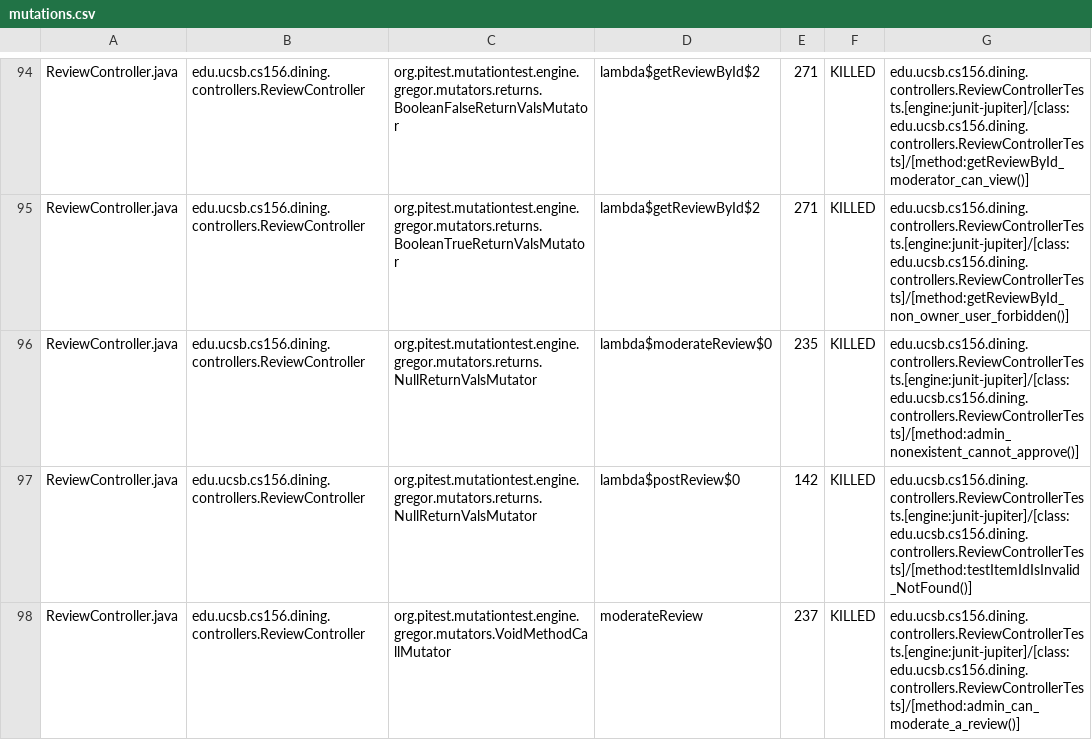
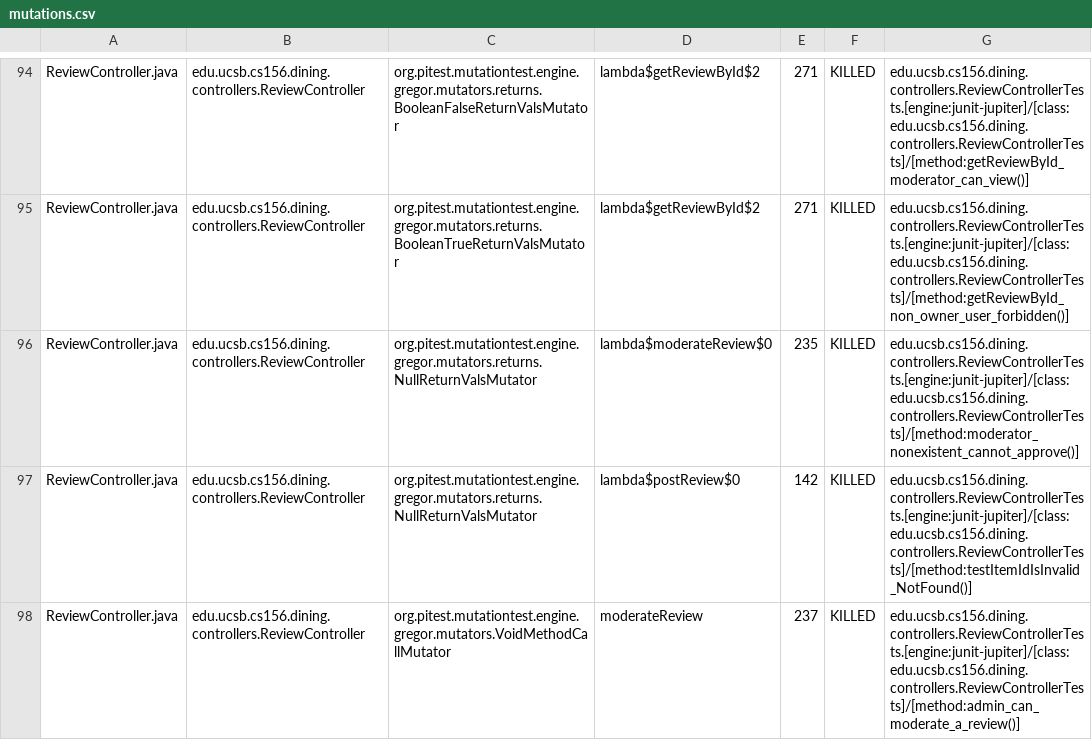
Before and after one commit to ucsb-cs156-f26/proj-dining-f26-07, a CSV file: pitest/mutations.csv, drawn as a sheet; only a part is shown, gaps mark what is left out; the diff covers the shown part only.

Commit message:
Deploying to gh-pages from @ ucsb-cs156-f26/proj-dining-f26-07@027b6a2b574f6bb2168eb6ae6d5b1fe20042c4dd 🚀

```diff
--- a/pitest/mutations.csv
+++ b/pitest/mutations.csv
@@ -95,3 +95,3 @@ ReviewController.java,edu.ucsb.cs156.dining.controllers.ReviewController,org.pit
 ReviewController.java,edu.ucsb.cs156.dining.controllers.ReviewController,org.pitest.mutationtest.engine.gregor.mutators.returns.BooleanTrueReturnValsMutator,lambda$getReviewById$2,271,KILLED,edu.ucsb.cs156.dining.controllers.ReviewControllerTests.[engine:junit-jupiter]/[class:edu.ucsb.cs156.dining.controllers.ReviewControllerTests]/[method:getReviewById_non_owner_user_forbidden()]
-ReviewController.java,edu.ucsb.cs156.dining.controllers.ReviewController,org.pitest.mutationtest.engine.gregor.mutators.returns.NullReturnValsMutator,lambda$moderateReview$0,235,KILLED,edu.ucsb.cs156.dining.controllers.ReviewControllerTests.[engine:junit-jupiter]/[class:edu.ucsb.cs156.dining.controllers.ReviewControllerTests]/[method:admin_nonexistent_cannot_approve()]
+ReviewController.java,edu.ucsb.cs156.dining.controllers.ReviewController,org.pitest.mutationtest.engine.gregor.mutators.returns.NullReturnValsMutator,lambda$moderateReview$0,235,KILLED,edu.ucsb.cs156.dining.controllers.ReviewControllerTests.[engine:junit-jupiter]/[class:edu.ucsb.cs156.dining.controllers.ReviewControllerTests]/[method:moderator_nonexistent_cannot_approve()]
 ReviewController.java,edu.ucsb.cs156.dining.controllers.ReviewController,org.pitest.mutationtest.engine.gregor.mutators.returns.NullReturnValsMutator,lambda$postReview$0,142,KILLED,edu.ucsb.cs156.dining.controllers.ReviewControllerTests.[engine:junit-jupiter]/[class:edu.ucsb.cs156.dining.controllers.ReviewControllerTests]/[method:testItemIdIsInvalid_NotFound()]
```
Also changed, not shown: 20 edited cells elsewhere in this file, 27 other files.
